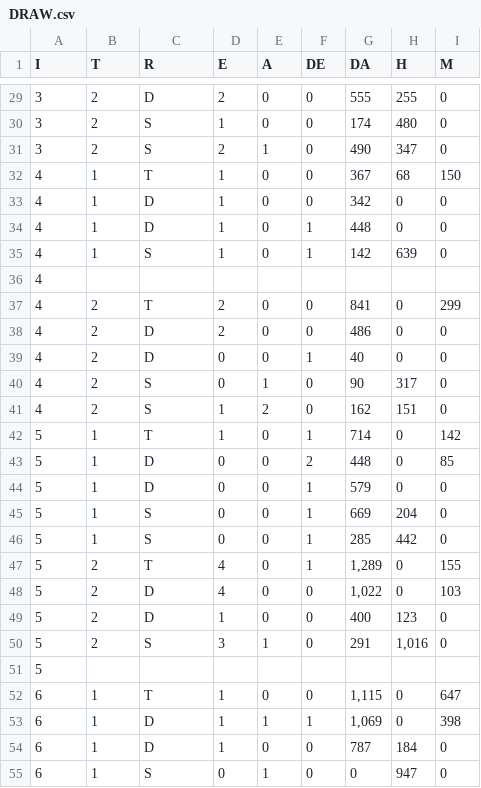
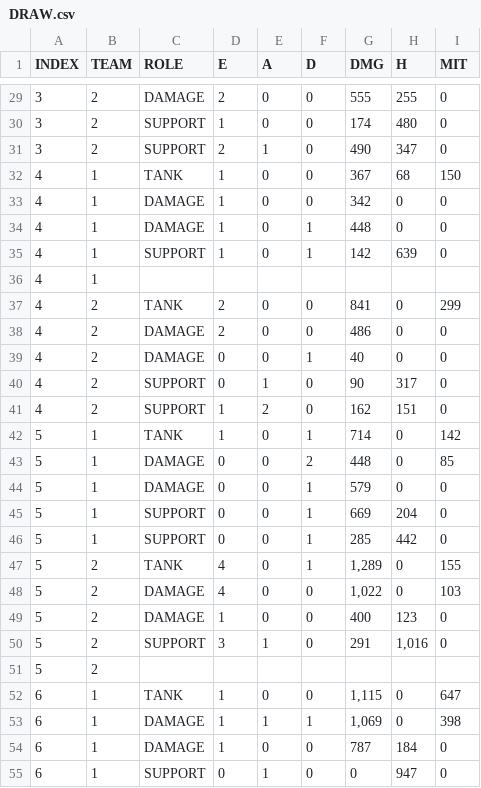
Before and after one commit to r0cd7b/overwatch_2_scoreboard_analysis, a CSV file: PLAY/COMPETITIVE/COMPETITIVE_PLAY/DRAW.csv, drawn as a sheet; only a part is shown, gaps mark what is left out; the diff covers the shown part only.

```diff
--- a/PLAY/COMPETITIVE/COMPETITIVE_PLAY/DRAW.csv
+++ b/PLAY/COMPETITIVE/COMPETITIVE_PLAY/DRAW.csv
@@ -1 +1 @@
-I,T,R,E,A,DE,DA,H,M
+INDEX,TEAM,ROLE,E,A,D,DMG,H,MIT
@@ -29,27 +29,27 @@
-3,2,D,2,0,0,555,255,0
-3,2,S,1,0,0,174,480,0
-3,2,S,2,1,0,490,347,0
-4,1,T,1,0,0,367,68,150
-4,1,D,1,0,0,342,0,0
-4,1,D,1,0,1,448,0,0
-4,1,S,1,0,1,142,639,0
-4,,,,,,,,
-4,2,T,2,0,0,841,0,299
-4,2,D,2,0,0,486,0,0
-4,2,D,0,0,1,40,0,0
-4,2,S,0,1,0,90,317,0
-4,2,S,1,2,0,162,151,0
-5,1,T,1,0,1,714,0,142
-5,1,D,0,0,2,448,0,85
-5,1,D,0,0,1,579,0,0
-5,1,S,0,0,1,669,204,0
-5,1,S,0,0,1,285,442,0
-5,2,T,4,0,1,"1,289",0,155
-5,2,D,4,0,0,"1,022",0,103
-5,2,D,1,0,0,400,123,0
-5,2,S,3,1,0,291,"1,016",0
-5,,,,,,,,
-6,1,T,1,0,0,"1,115",0,647
-6,1,D,1,1,1,"1,069",0,398
-6,1,D,1,0,0,787,184,0
-6,1,S,0,1,0,0,947,0
+3,2,DAMAGE,2,0,0,555,255,0
+3,2,SUPPORT,1,0,0,174,480,0
+3,2,SUPPORT,2,1,0,490,347,0
+4,1,TANK,1,0,0,367,68,150
+4,1,DAMAGE,1,0,0,342,0,0
+4,1,DAMAGE,1,0,1,448,0,0
+4,1,SUPPORT,1,0,1,142,639,0
+4,1,,,,,,,
+4,2,TANK,2,0,0,841,0,299
+4,2,DAMAGE,2,0,0,486,0,0
+4,2,DAMAGE,0,0,1,40,0,0
+4,2,SUPPORT,0,1,0,90,317,0
+4,2,SUPPORT,1,2,0,162,151,0
+5,1,TANK,1,0,1,714,0,142
+5,1,DAMAGE,0,0,2,448,0,85
+5,1,DAMAGE,0,0,1,579,0,0
+5,1,SUPPORT,0,0,1,669,204,0
+5,1,SUPPORT,0,0,1,285,442,0
+5,2,TANK,4,0,1,"1,289",0,155
+5,2,DAMAGE,4,0,0,"1,022",0,103
+5,2,DAMAGE,1,0,0,400,123,0
+5,2,SUPPORT,3,1,0,291,"1,016",0
+5,2,,,,,,,
+6,1,TANK,1,0,0,"1,115",0,647
+6,1,DAMAGE,1,1,1,"1,069",0,398
+6,1,DAMAGE,1,0,0,787,184,0
+6,1,SUPPORT,0,1,0,0,947,0
```
Also changed, not shown: 63 edited cells elsewhere in this file, 6 other files.
